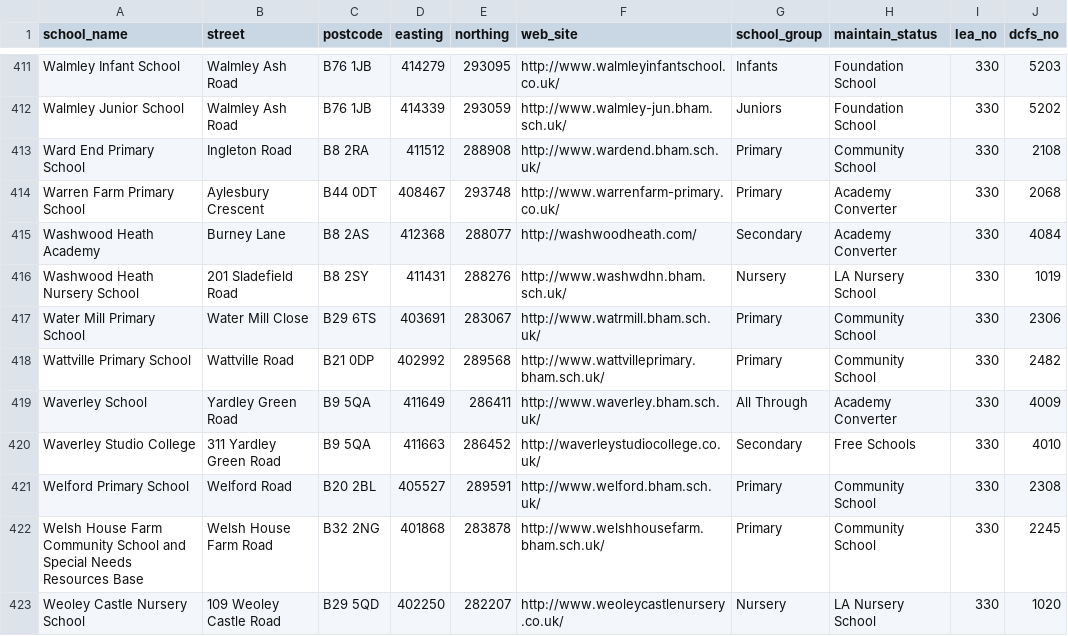
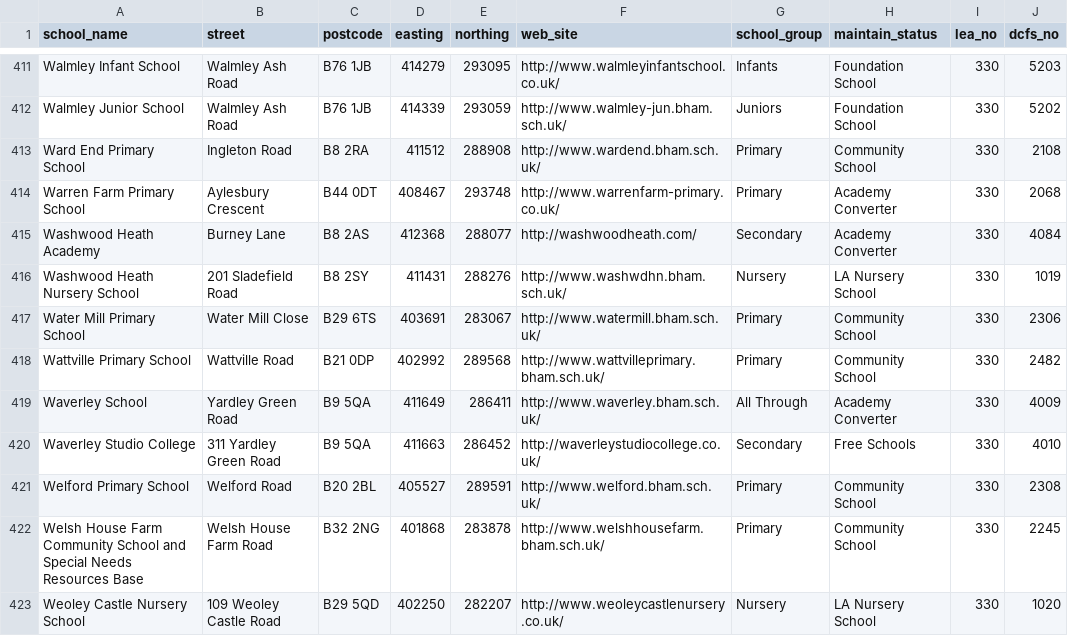
Before and after one commit to vitorbaptista/birmingham_schools, a CSV file: data/birmingham_schools.csv, drawn as a sheet; only a part is shown, gaps mark what is left out; the diff names each change by its address in the sheet, - before the commit and + after, or states it on an @@ line.

Commit message:
Fix Watermill school URL

```diff
--- a/data/birmingham_schools.csv
+++ b/data/birmingham_schools.csv
-F417 (web_site): http://www.watrmill.bham.sch.uk/
+F417 (web_site): http://www.watermill.bham.sch.uk/
```
Also changed, not shown: 2 other files.
